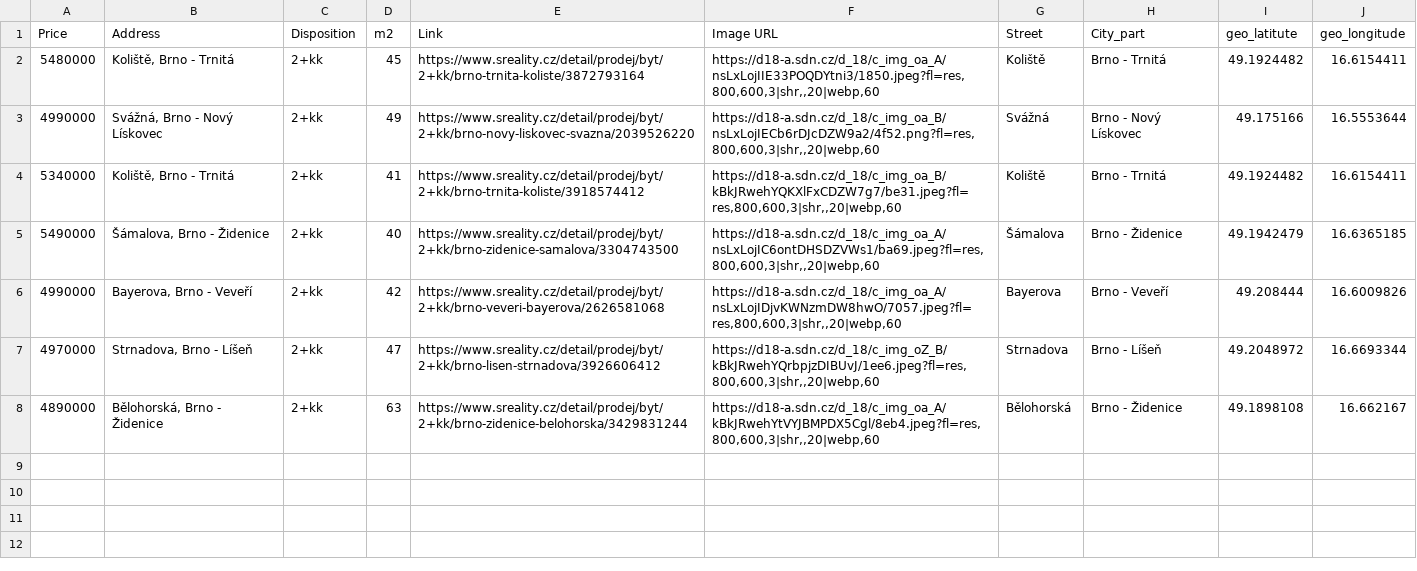
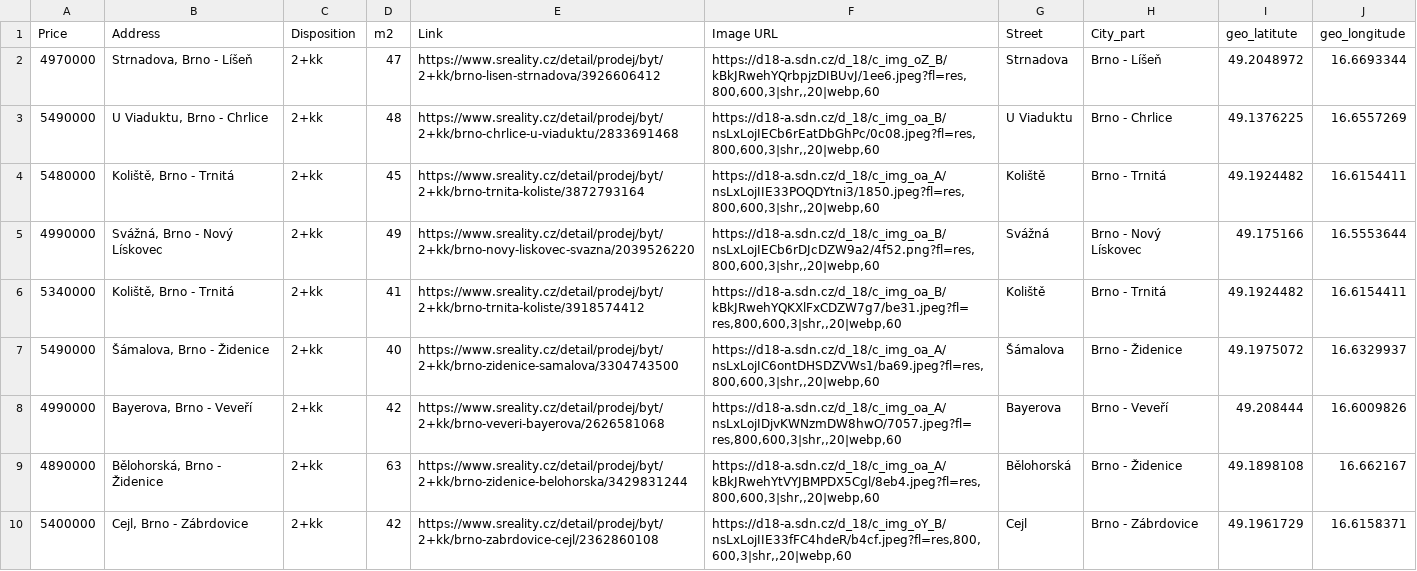
Before and after one commit to valentovahelen/s_reality, a CSV file: s_reality_cleaned.csv, drawn as a sheet.

```diff
--- a/s_reality_cleaned.csv
+++ b/s_reality_cleaned.csv
@@ -1,2 +1,4 @@
 Price,Address,Disposition,m2,Link,Image URL,Street,City_part,geo_latitute,geo_longitude
+4970000,"Strnadova, Brno - Líšeň",2+kk,47,https://www.sreality.cz/detail/prodej/byt/2+kk/brno-lisen-strnadova/3926606412,"https://d18-a.sdn.cz/d_18/c_img_oZ_B/kBkJRwehYQrbpjzDIBUvJ/1ee6.jpeg?fl=res,800,600,3|shr,,20|webp,60",Strnadova,Brno - Líšeň,49.2048972,16.6693344
+5490000,"U Viaduktu, Brno - Chrlice",2+kk,48,https://www.sreality.cz/detail/prodej/byt/2+kk/brno-chrlice-u-viaduktu/2833691468,"https://d18-a.sdn.cz/d_18/c_img_oa_B/nsLxLojIECb6rEatDbGhPc/0c08.jpeg?fl=res,800,600,3|shr,,20|webp,60",U Viaduktu,Brno - Chrlice,49.1376225,16.6557269
 5480000,"Koliště, Brno - Trnitá",2+kk,45,https://www.sreality.cz/detail/prodej/byt/2+kk/brno-trnita-koliste/3872793164,"https://d18-a.sdn.cz/d_18/c_img_oa_A/nsLxLojIIE33POQDYtni3/1850.jpeg?fl=res,800,600,3|shr,,20|webp,60",Koliště,Brno - Trnitá,49.1924482,16.6154411
@@ -4,5 +6,5 @@ Price,Address,Disposition,m2,Link,Image URL,Street,City_part,geo_latitute,geo_lo
 5340000,"Koliště, Brno - Trnitá",2+kk,41,https://www.sreality.cz/detail/prodej/byt/2+kk/brno-trnita-koliste/3918574412,"https://d18-a.sdn.cz/d_18/c_img_oa_B/kBkJRwehYQKXlFxCDZW7g7/be31.jpeg?fl=res,800,600,3|shr,,20|webp,60",Koliště,Brno - Trnitá,49.1924482,16.6154411
-5490000,"Šámalova, Brno - Židenice",2+kk,40,https://www.sreality.cz/detail/prodej/byt/2+kk/brno-zidenice-samalova/3304743500,"https://d18-a.sdn.cz/d_18/c_img_oa_A/nsLxLojIC6ontDHSDZVWs1/ba69.jpeg?fl=res,800,600,3|shr,,20|webp,60",Šámalova,Brno - Židenice,49.1942479,16.6365185
+5490000,"Šámalova, Brno - Židenice",2+kk,40,https://www.sreality.cz/detail/prodej/byt/2+kk/brno-zidenice-samalova/3304743500,"https://d18-a.sdn.cz/d_18/c_img_oa_A/nsLxLojIC6ontDHSDZVWs1/ba69.jpeg?fl=res,800,600,3|shr,,20|webp,60",Šámalova,Brno - Židenice,49.1975072,16.6329937
 4990000,"Bayerova, Brno - Veveří",2+kk,42,https://www.sreality.cz/detail/prodej/byt/2+kk/brno-veveri-bayerova/2626581068,"https://d18-a.sdn.cz/d_18/c_img_oa_A/nsLxLojIDjvKWNzmDW8hwO/7057.jpeg?fl=res,800,600,3|shr,,20|webp,60",Bayerova,Brno - Veveří,49.208444,16.6009826
-4970000,"Strnadova, Brno - Líšeň",2+kk,47,https://www.sreality.cz/detail/prodej/byt/2+kk/brno-lisen-strnadova/3926606412,"https://d18-a.sdn.cz/d_18/c_img_oZ_B/kBkJRwehYQrbpjzDIBUvJ/1ee6.jpeg?fl=res,800,600,3|shr,,20|webp,60",Strnadova,Brno - Líšeň,49.2048972,16.6693344
 4890000,"Bělohorská, Brno - Židenice",2+kk,63,https://www.sreality.cz/detail/prodej/byt/2+kk/brno-zidenice-belohorska/3429831244,"https://d18-a.sdn.cz/d_18/c_img_oa_A/kBkJRwehYtVYJBMPDX5Cgl/8eb4.jpeg?fl=res,800,600,3|shr,,20|webp,60",Bělohorská,Brno - Židenice,49.1898108,16.662167
+5400000,"Cejl, Brno - Zábrdovice",2+kk,42,https://www.sreality.cz/detail/prodej/byt/2+kk/brno-zabrdovice-cejl/2362860108,"https://d18-a.sdn.cz/d_18/c_img_oY_B/nsLxLojIIE33fFC4hdeR/b4cf.jpeg?fl=res,800,600,3|shr,,20|webp,60",Cejl,Brno - Zábrdovice,49.1961729,16.6158371
```
